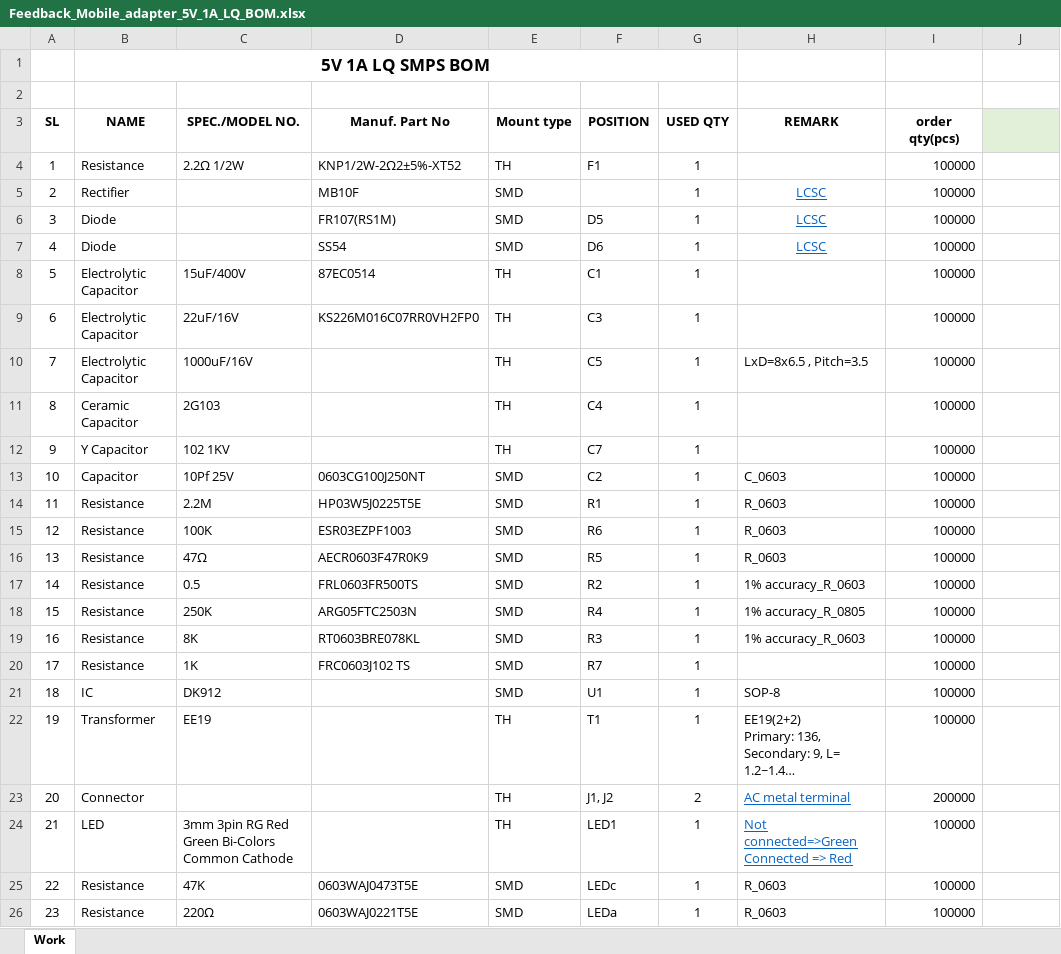
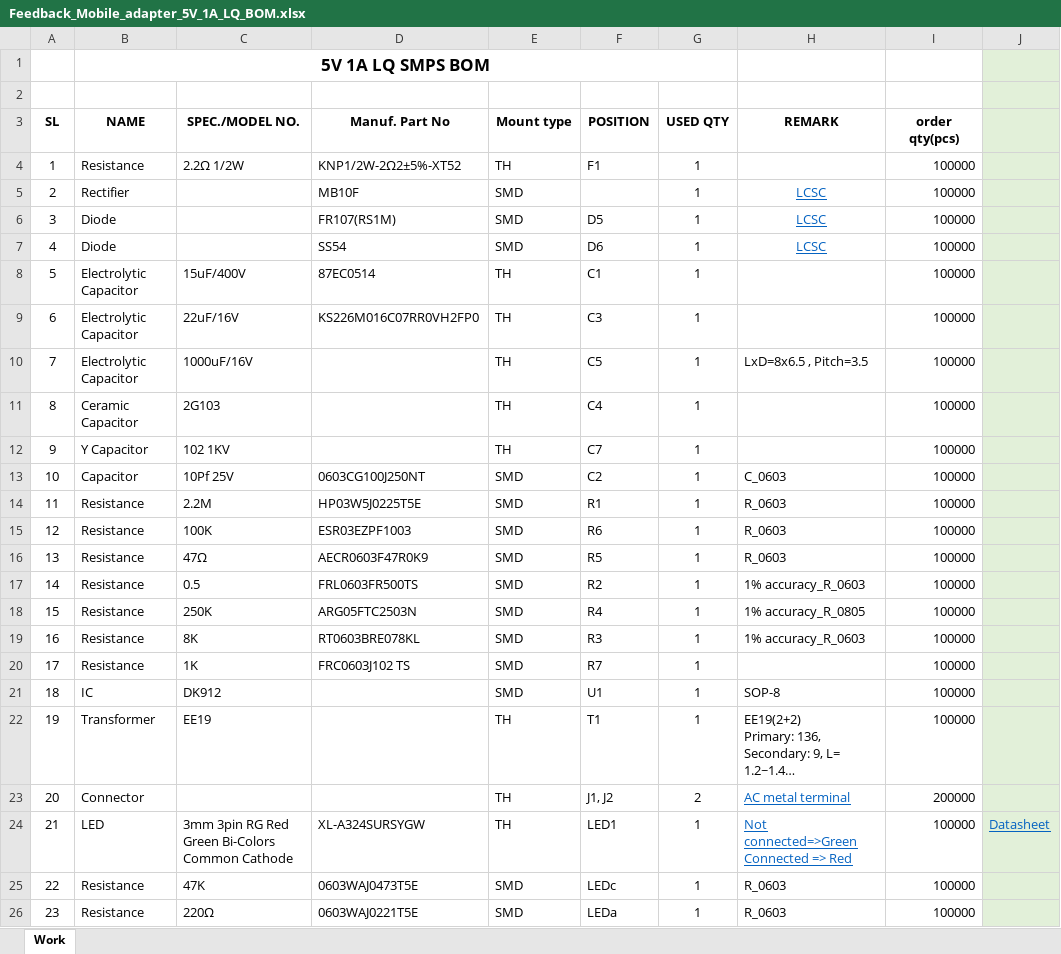
Before and after one commit to Emadul-Hasan/Mobile_adapter_5V_1A_LQ, an Excel workbook: Mobile_adapter_5V_1A_LQ/BOM File/Feedback_Mobile_adapter_5V_1A_LQ_BOM.xlsx, sheet Work, drawn as a sheet; long unchanged cells end in …; values as stored, in another font and other column widths than the file's, no borders; charts and pictures not drawn; the diff names each change by its address in the sheet, - before the commit and + after, or states it on an @@ line.

```diff
--- a/Mobile_adapter_5V_1A_LQ/BOM File/Feedback_Mobile_adapter_5V_1A_LQ_BOM.xlsx (sheet Work)
+++ b/Mobile_adapter_5V_1A_LQ/BOM File/Feedback_Mobile_adapter_5V_1A_LQ_BOM.xlsx (sheet Work)
-J1:J2 fill: none
+J1:J2 fill: #E2F0D9
-J4:J26 fill: none
+J4:J26 fill: #E2F0D9
-D24 (Manuf. Part No): (empty)
+D24 (Manuf. Part No): XL-A324SURSYGW
-J24: (empty)
+J24: Datasheet
```
Also changed, not shown: 34 other files.
